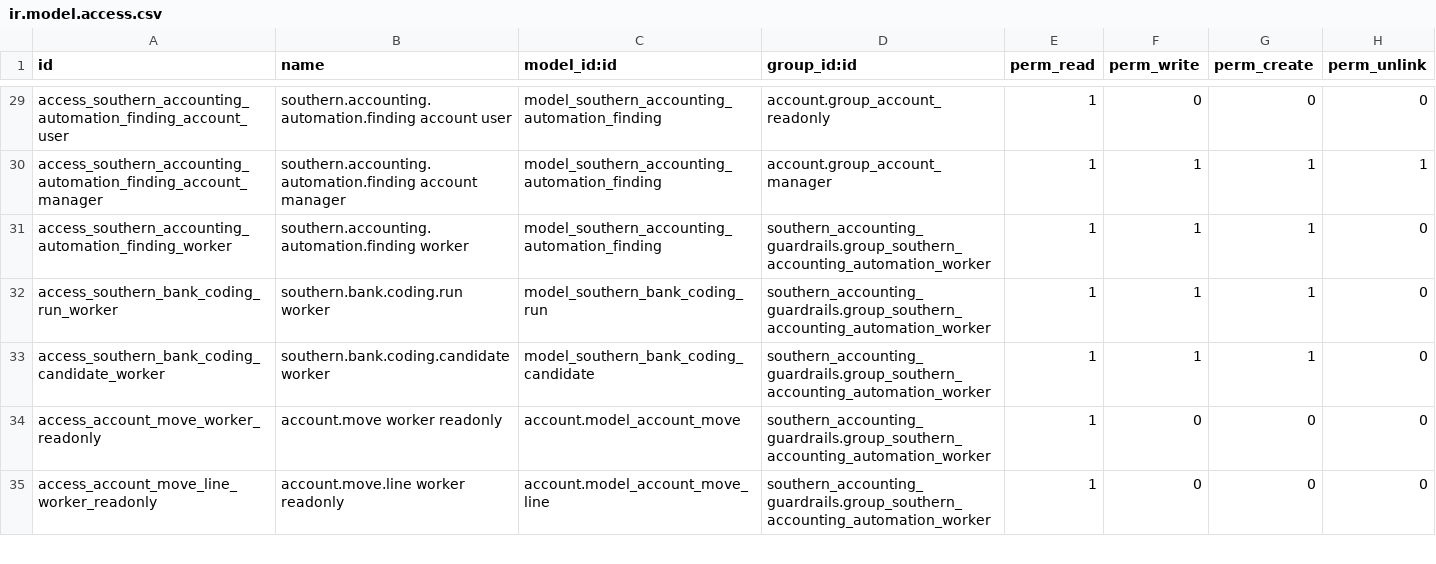
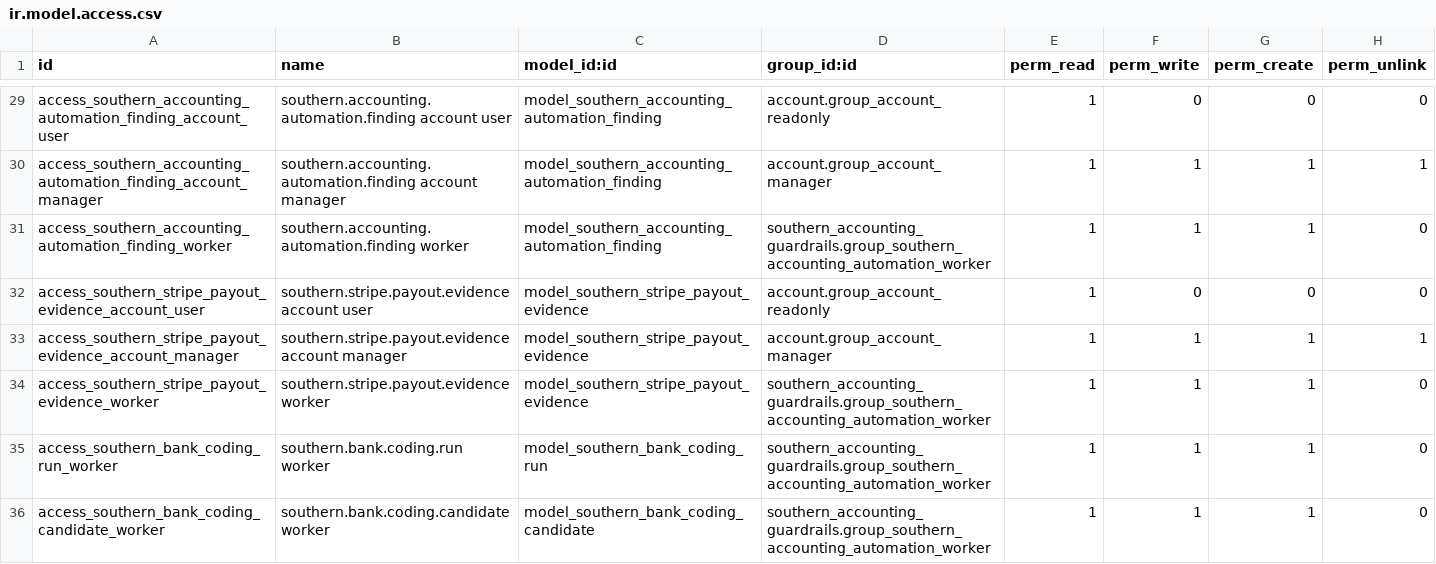
Before and after one commit to Titan-ERP/titan-erp, a CSV file: southern_accounting_guardrails/security/ir.model.access.csv, drawn as a sheet; only a part is shown, gaps mark what is left out; the shorter side is filled out with more unchanged rows.

Commit message:
Add Stripe payout evidence tracking

```diff
--- a/southern_accounting_guardrails/security/ir.model.access.csv
+++ b/southern_accounting_guardrails/security/ir.model.access.csv
@@ -31,2 +31,5 @@ access_southern_accounting_automation_finding_account_manager,southern.accountin
 access_southern_accounting_automation_finding_worker,southern.accounting.automation.finding worker,model_southern_accounting_automation_finding,southern_accounting_guardrails.group_southern_accounting_automation_worker,1,1,1,0
+access_southern_stripe_payout_evidence_account_user,southern.stripe.payout.evidence account user,model_southern_stripe_payout_evidence,account.group_account_readonly,1,0,0,0
+access_southern_stripe_payout_evidence_account_manager,southern.stripe.payout.evidence account manager,model_southern_stripe_payout_evidence,account.group_account_manager,1,1,1,1
+access_southern_stripe_payout_evidence_worker,southern.stripe.payout.evidence worker,model_southern_stripe_payout_evidence,southern_accounting_guardrails.group_southern_accounting_automation_worker,1,1,1,0
 access_southern_bank_coding_run_worker,southern.bank.coding.run worker,model_southern_bank_coding_run,southern_accounting_guardrails.group_southern_accounting_automation_worker,1,1,1,0
```
Also changed, not shown: 7 other files.
